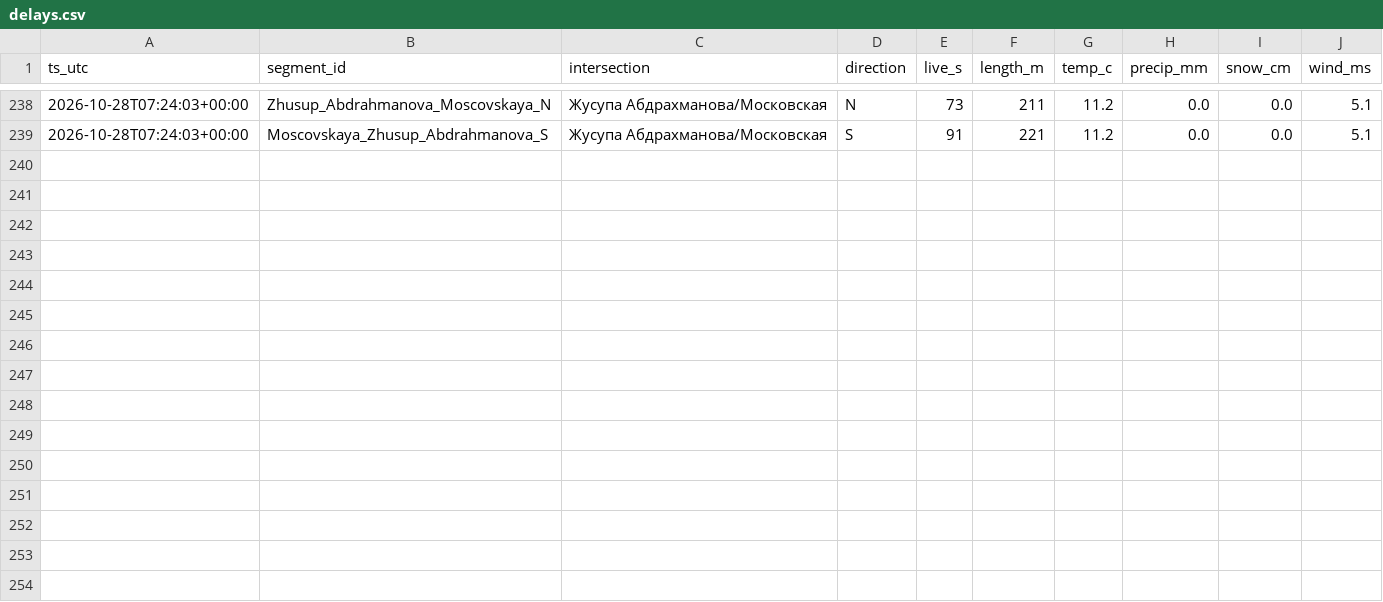
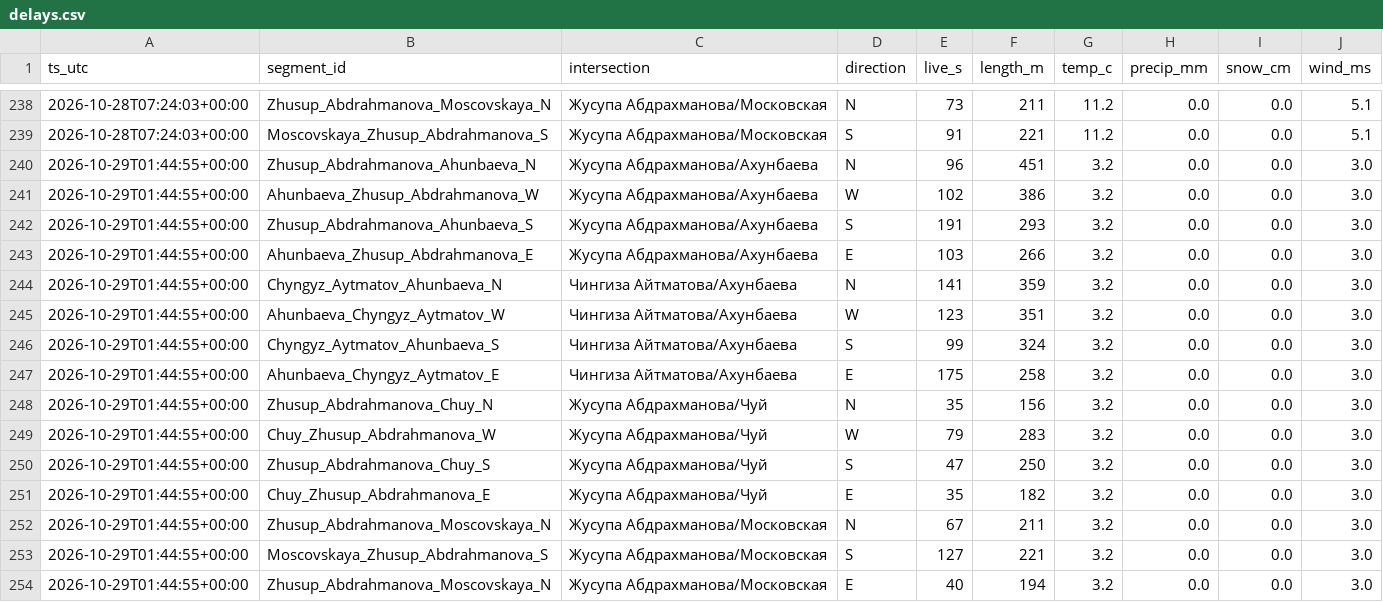
Before and after one commit to Begimai-gif/bishkek-intersection-delays, a CSV file: data/delays.csv, drawn as a sheet; only a part is shown, gaps mark what is left out; the diff names each change by its address in the sheet, - before the commit and + after, or states it on an @@ line.

Commit message:
data 2026-10-29T01:45:28Z

```diff
--- a/data/delays.csv
+++ b/data/delays.csv
+row 240: 2026-10-29T01:44:55+00:00 | Zhusup_Abdrahmanova_Ahunbaeva_N | Жусупа Абдрахманова/Ахунбаева | N | 96 | 451 | 3.2 | 0.0 | 0.0 | 3.0
+row 241: 2026-10-29T01:44:55+00:00 | Ahunbaeva_Zhusup_Abdrahmanova_W | Жусупа Абдрахманова/Ахунбаева | W | 102 | 386 | 3.2 | 0.0 | 0.0 | 3.0
+row 242: 2026-10-29T01:44:55+00:00 | Zhusup_Abdrahmanova_Ahunbaeva_S | Жусупа Абдрахманова/Ахунбаева | S | 191 | 293 | 3.2 | 0.0 | 0.0 | 3.0
+row 243: 2026-10-29T01:44:55+00:00 | Ahunbaeva_Zhusup_Abdrahmanova_E | Жусупа Абдрахманова/Ахунбаева | E | 103 | 266 | 3.2 | 0.0 | 0.0 | 3.0
+row 244: 2026-10-29T01:44:55+00:00 | Chyngyz_Aytmatov_Ahunbaeva_N | Чингиза Айтматова/Ахунбаева | N | 141 | 359 | 3.2 | 0.0 | 0.0 | 3.0
+row 245: 2026-10-29T01:44:55+00:00 | Ahunbaeva_Chyngyz_Aytmatov_W | Чингиза Айтматова/Ахунбаева | W | 123 | 351 | 3.2 | 0.0 | 0.0 | 3.0
+row 246: 2026-10-29T01:44:55+00:00 | Chyngyz_Aytmatov_Ahunbaeva_S | Чингиза Айтматова/Ахунбаева | S | 99 | 324 | 3.2 | 0.0 | 0.0 | 3.0
+row 247: 2026-10-29T01:44:55+00:00 | Ahunbaeva_Chyngyz_Aytmatov_E | Чингиза Айтматова/Ахунбаева | E | 175 | 258 | 3.2 | 0.0 | 0.0 | 3.0
+row 248: 2026-10-29T01:44:55+00:00 | Zhusup_Abdrahmanova_Chuy_N | Жусупа Абдрахманова/Чуй | N | 35 | 156 | 3.2 | 0.0 | 0.0 | 3.0
+row 249: 2026-10-29T01:44:55+00:00 | Chuy_Zhusup_Abdrahmanova_W | Жусупа Абдрахманова/Чуй | W | 79 | 283 | 3.2 | 0.0 | 0.0 | 3.0
+row 250: 2026-10-29T01:44:55+00:00 | Zhusup_Abdrahmanova_Chuy_S | Жусупа Абдрахманова/Чуй | S | 47 | 250 | 3.2 | 0.0 | 0.0 | 3.0
+row 251: 2026-10-29T01:44:55+00:00 | Chuy_Zhusup_Abdrahmanova_E | Жусупа Абдрахманова/Чуй | E | 35 | 182 | 3.2 | 0.0 | 0.0 | 3.0
+row 252: 2026-10-29T01:44:55+00:00 | Zhusup_Abdrahmanova_Moscovskaya_N | Жусупа Абдрахманова/Московская | N | 67 | 211 | 3.2 | 0.0 | 0.0 | 3.0
+row 253: 2026-10-29T01:44:55+00:00 | Moscovskaya_Zhusup_Abdrahmanova_S | Жусупа Абдрахманова/Московская | S | 127 | 221 | 3.2 | 0.0 | 0.0 | 3.0
+row 254: 2026-10-29T01:44:55+00:00 | Zhusup_Abdrahmanova_Moscovskaya_N | Жусупа Абдрахманова/Московская | E | 40 | 194 | 3.2 | 0.0 | 0.0 | 3.0
```
